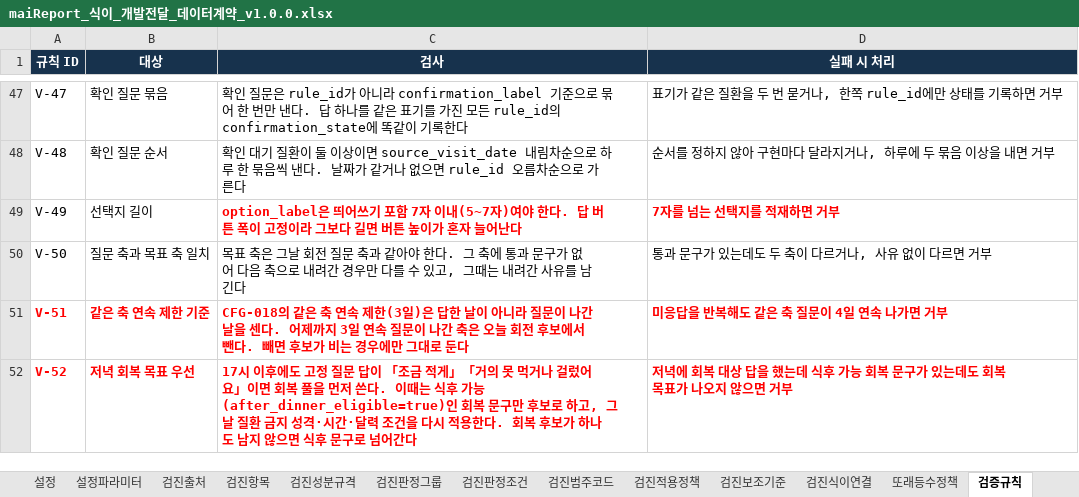
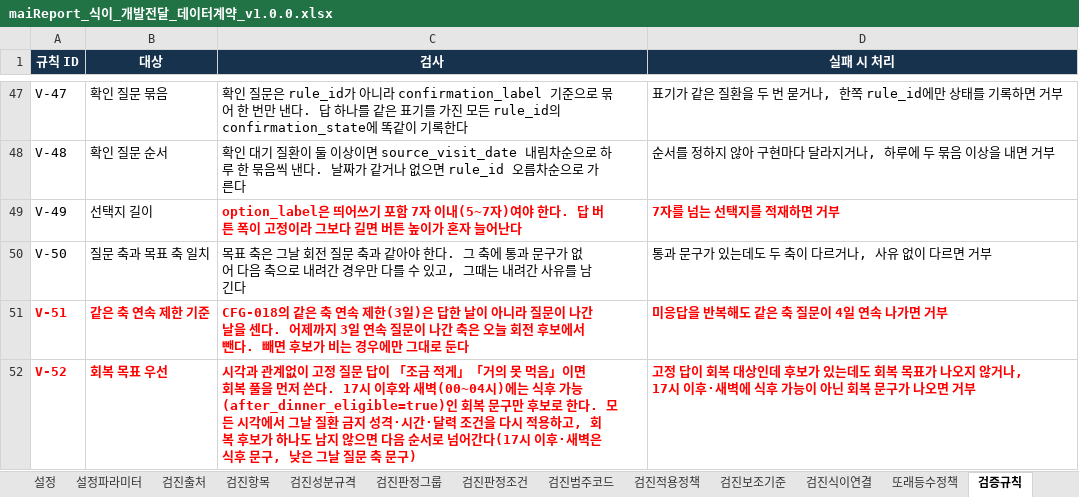
Before and after one commit to srleeinkorea/Project_maiReport, an Excel workbook: outputs/mai-report-policy/식이/maiReport_식이_개발전달_데이터계약_v1.0.0.xlsx, sheet 검증규칙, drawn as a sheet; only a part is shown, gaps mark what is left out; values as stored, in another font and other column widths than the file's, no borders; table styles not drawn; the diff names each change by its address in the sheet, - before the commit and + after, or states it on an @@ line.

```diff
--- a/outputs/mai-report-policy/식이/maiReport_식이_개발전달_데이터계약_v1.0.0.xlsx (sheet 검증규칙)
+++ b/outputs/mai-report-policy/식이/maiReport_식이_개발전달_데이터계약_v1.0.0.xlsx (sheet 검증규칙)
-B52 (대상): 저녁 회복 목표 우선
+B52 (대상): 회복 목표 우선
-C52 (검사): 17시 이후에도 고정 질문 답이 「조금 적게」「거의 못 먹거나 걸렀어요」이면 회복 풀을 먼저 쓴다. 이때는 식후 가능(after_dinner_eligible=true)인 회복 문구만 후보로 하고, 그날 질환 금지 성격·시간·달력 조건을 다시 적용한다. 회복 후보가 하나도 남지 않으면 식후 문구로 넘어간다
+C52 (검사): 시각과 관계없이 고정 질문 답이 「조금 적게」「거의 못 먹음」이면 회복 풀을 먼저 쓴다. 17시 이후와 새벽(00~04시)에는 식후 가능(after_dinner_eligible=true)인 회복 문구만 후보로 한다. 모든 시각에서 그날 질환 금지 성격·시간·달력 조건을 다시 적용하고, 회복 후보가 하나도 남지 않으면 다음 순서로 넘어간다(17시 이후·새벽은 식후 문구, 낮은 그날 질문 축 문구)
-D52 (실패 시 처리): 저녁에 회복 대상 답을 했는데 식후 가능 회복 문구가 있는데도 회복 목표가 나오지 않으면 거부
+D52 (실패 시 처리): 고정 답이 회복 대상인데 후보가 있는데도 회복 목표가 나오지 않거나, 17시 이후·새벽에 식후 가능이 아닌 회복 문구가 나오면 거부
```
Also changed, not shown: sheet 구현기준, sheet 안내.
